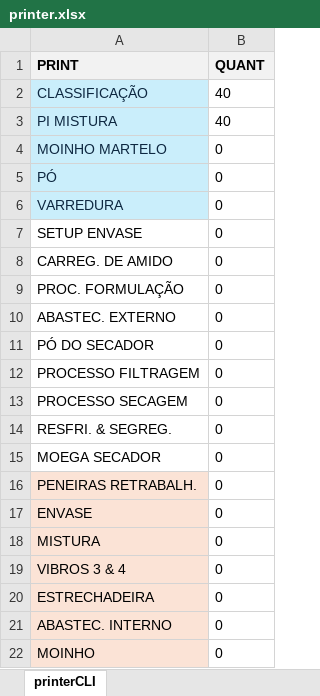
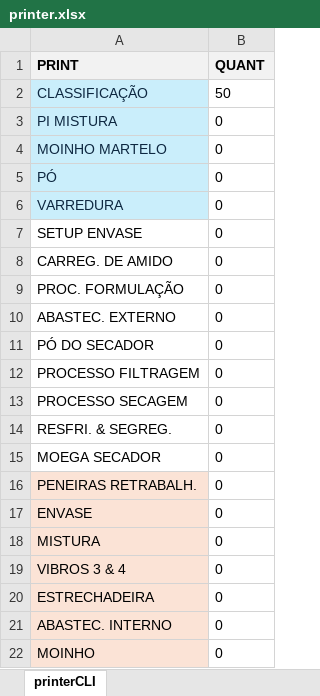
Before and after one commit to git-iesus/printerCLI_docs, an Excel workbook: printer.xlsx, sheet printerCLI, drawn as a sheet; values as stored, in another font and other column widths than the file's, no borders; conditional formats not drawn; the diff names each change by its address in the sheet, - before the commit and + after, or states it on an @@ line.

```diff
--- a/printer.xlsx (sheet printerCLI)
+++ b/printer.xlsx (sheet printerCLI)
-B2 (QUANT): 40
+B2 (QUANT): 50
-B3 (QUANT): 40
+B3 (QUANT): 0
```
